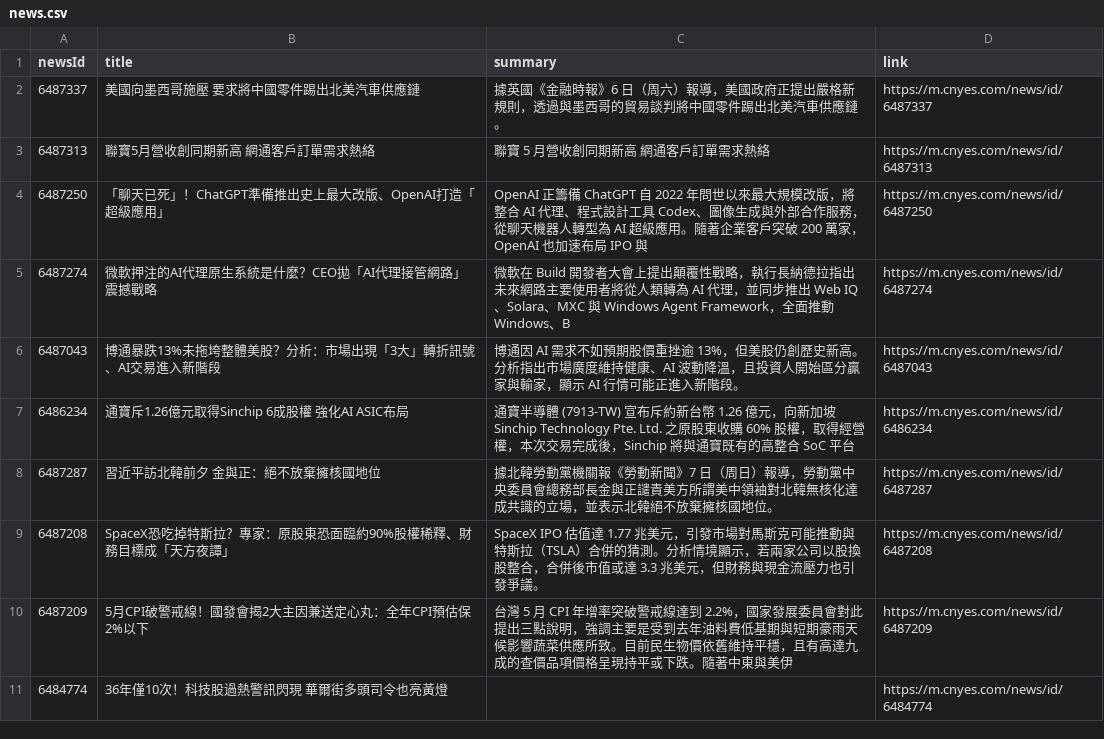
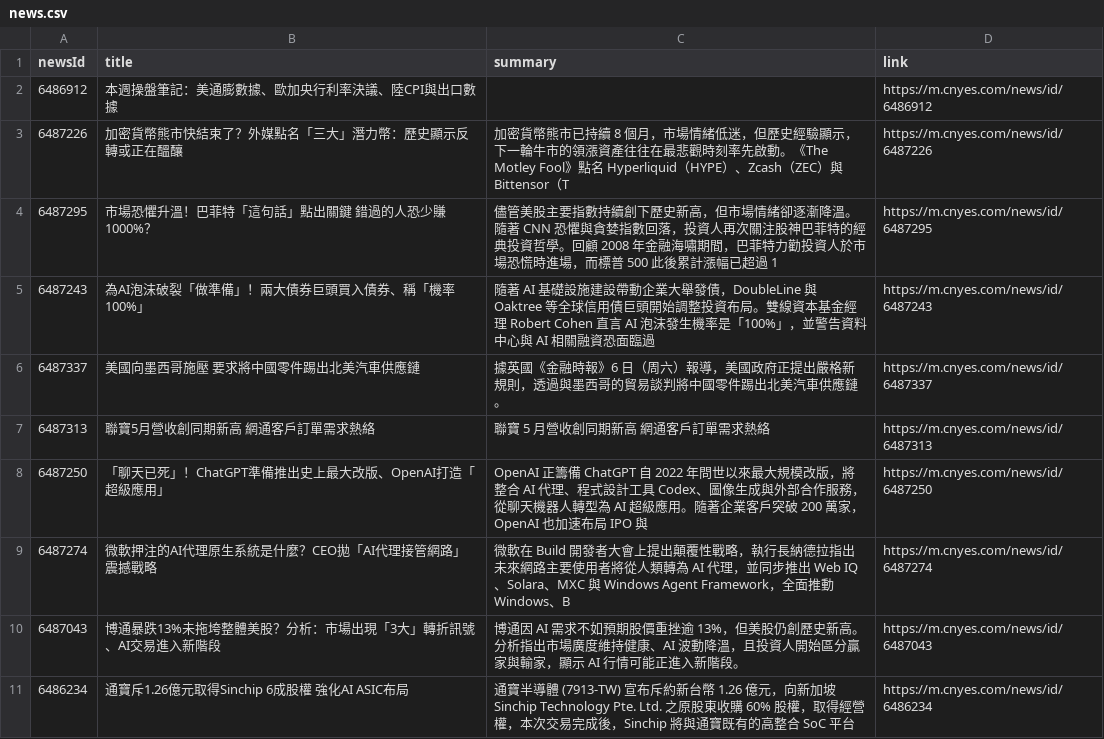
Before and after one commit to MaxDong168/test_github_actions, a CSV file: news.csv, drawn as a sheet; only a part is shown; the shorter side is filled out with more unchanged rows; the diff names each change by its address in the sheet, - before the commit and + after, or states it on an @@ line.

```diff
--- a/news.csv
+++ b/news.csv
+row 2: 6486912 | 本週操盤筆記：美通膨數據、歐加央行利率決議、陸CPI與出口數據 |  | https://m.cnyes.com/news/id/6486912
+row 3: 6487226 | 加密貨幣熊市快結束了？外媒點名「三大」潛力幣：歷史顯示反轉或正在醞釀 | 加密貨幣熊市已持續 8 個月，市場情緒低迷，但歷史經驗顯示，下一輪牛市的領漲資產往往在最悲觀時刻率先啟動。《The Motley Fool》點名 Hyperliquid（HYPE）、Zcash（ZEC）與 Bittensor（T | https://m.cnyes.com/news/id/6487226
+row 4: 6487295 | 市場恐懼升溫！巴菲特「這句話」點出關鍵 錯過的人恐少賺1000%？ | 儘管美股主要指數持續創下歷史新高，但市場情緒卻逐漸降溫。隨著 CNN 恐懼與貪婪指數回落，投資人再次關注股神巴菲特的經典投資哲學。回顧 2008 年金融海嘯期間，巴菲特力勸投資人於市場恐慌時進場，而標普 500 此後累計漲幅已超過 1 | https://m.cnyes.com/news/id/6487295
+row 5: 6487243 | 為AI泡沫破裂「做準備」！兩大債券巨頭買入債券、稱「機率100%」 | 隨著 AI 基礎設施建設帶動企業大舉發債，DoubleLine 與 Oaktree 等全球信用債巨頭開始調整投資布局。雙線資本基金經理 Robert Cohen 直言 AI 泡沫發生機率是「100%」，並警告資料中心與 AI 相關融資恐面臨過 | https://m.cnyes.com/news/id/6487243
```
